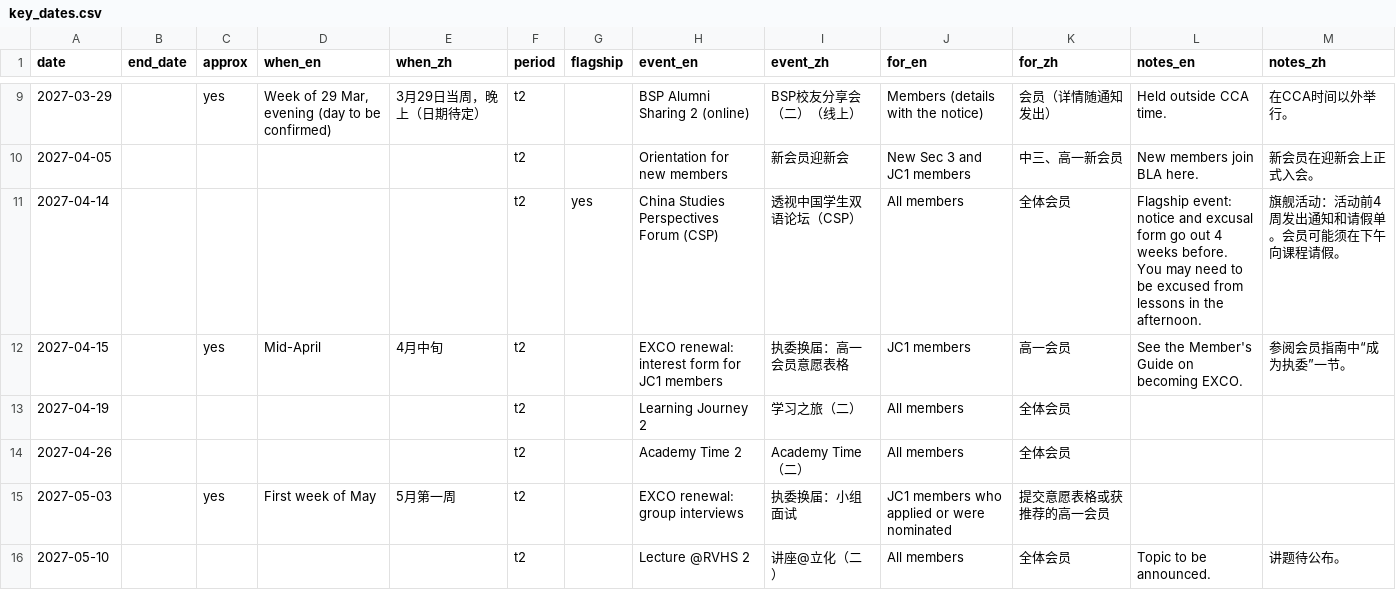
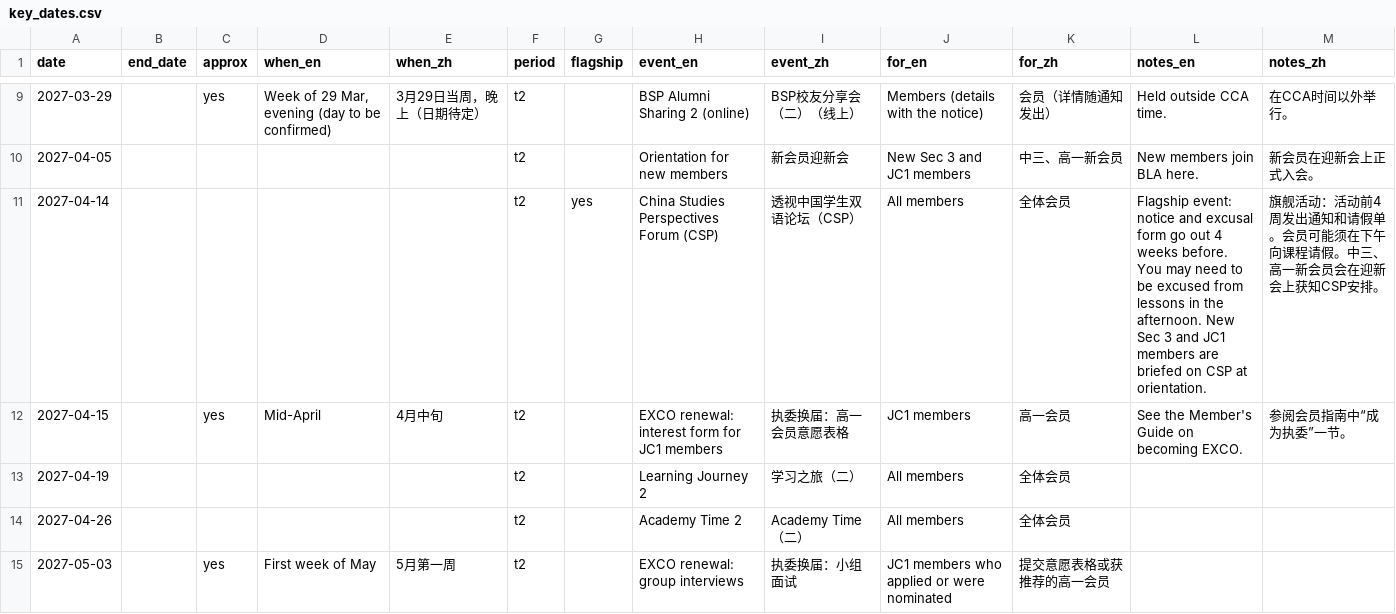
Before and after one commit to Arkdein/bla-handbook, a CSV file: _data/key_dates.csv, drawn as a sheet; only a part is shown, gaps mark what is left out; the shorter side is filled out with more unchanged rows.

```diff
--- a/_data/key_dates.csv
+++ b/_data/key_dates.csv
@@ -10,3 +10,3 @@ date,end_date,approx,when_en,when_zh,period,flagship,event_en,event_zh,for_en,fo
 2027-04-05,,,,,t2,,Orientation for new members,新会员迎新会,New Sec 3 and JC1 members,中三、高一新会员,New members join BLA here.,新会员在迎新会上正式入会。
-2027-04-14,,,,,t2,yes,China Studies Perspectives Forum (CSP),透视中国学生双语论坛（CSP）,All members,全体会员,"Flagship event: notice and excusal form go out 4 weeks before. You may need to be excused from lessons in the afternoon.",旗舰活动：活动前4周发出通知和请假单。会员可能须在下午向课程请假。
+2027-04-14,,,,,t2,yes,China Studies Perspectives Forum (CSP),透视中国学生双语论坛（CSP）,All members,全体会员,"Flagship event: notice and excusal form go out 4 weeks before. You may need to be excused from lessons in the afternoon. New Sec 3 and JC1 members are briefed on CSP at orientation.",旗舰活动：活动前4周发出通知和请假单。会员可能须在下午向课程请假。中三、高一新会员会在迎新会上获知CSP安排。
 2027-04-15,,yes,Mid-April,4月中旬,t2,,EXCO renewal: interest form for JC1 members,执委换届：高一会员意愿表格,JC1 members,高一会员,See the Member's Guide on becoming EXCO.,参阅会员指南中“成为执委”一节。
```
Also changed, not shown: 4 other files.
